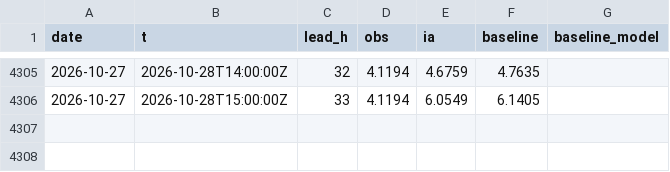
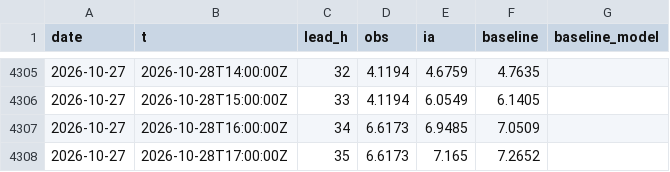
Before and after one commit to Matt29/metocean-ai-scoreboard, a CSV file: data/brest/series.csv, drawn as a sheet; only a part is shown, gaps mark what is left out.

```diff
--- a/data/brest/series.csv
+++ b/data/brest/series.csv
@@ -4306 +4306,3 @@ date,t,lead_h,obs,ia,baseline,baseline_model
 2026-10-27,2026-10-28T15:00:00Z,33,4.1194,6.0549,6.1405,
+2026-10-27,2026-10-28T16:00:00Z,34,6.6173,6.9485,7.0509,
+2026-10-27,2026-10-28T17:00:00Z,35,6.6173,7.165,7.2652,
```
Also changed, not shown: data/cherbourg-vent/series.csv, data/dieppe/series.csv, 21 other files.
